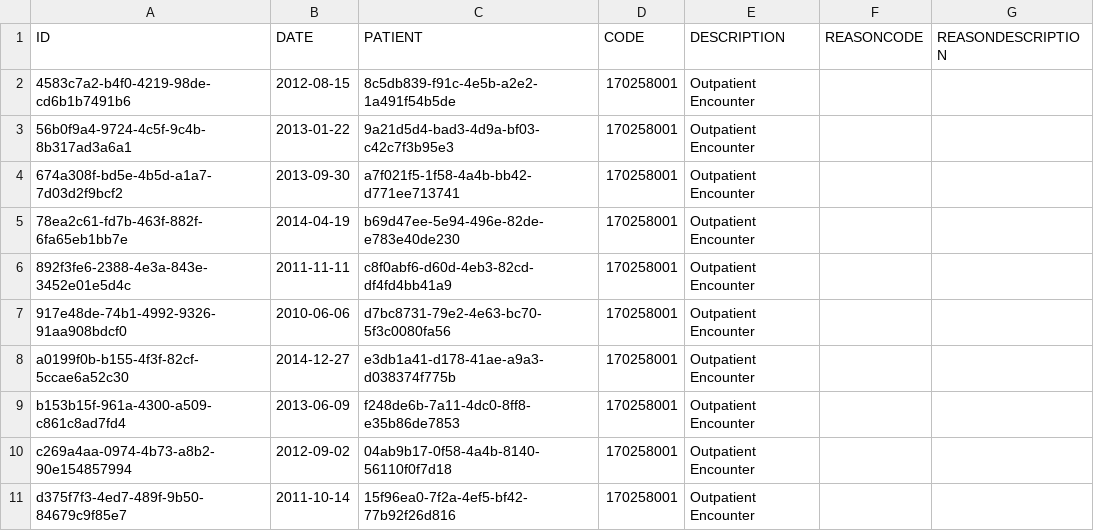
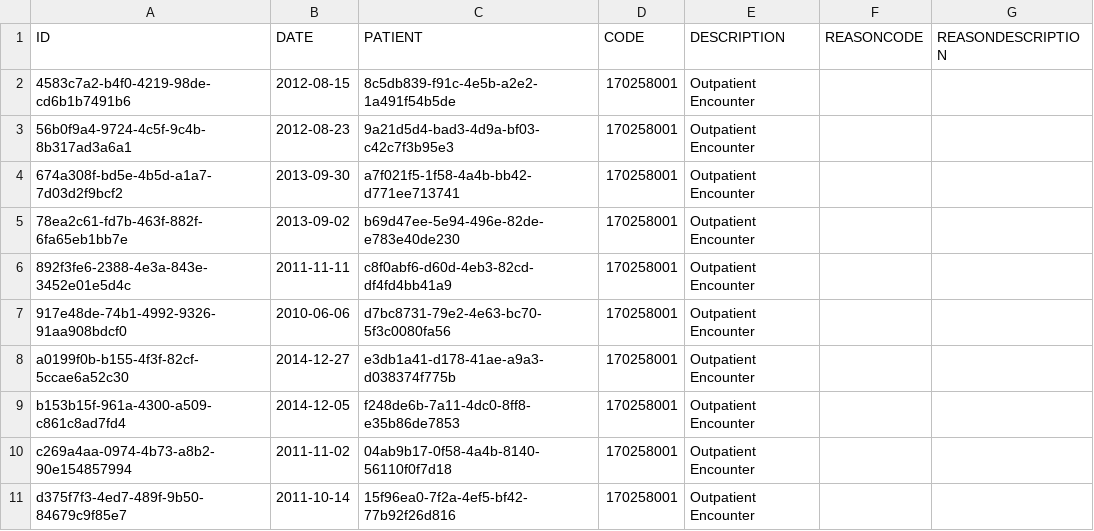
Before and after one commit to moveeleven-data/kardiaflow, a CSV file: data/raw/ehr/encounters_additional_10.csv, drawn as a sheet.

Commit message:
Refactor Validation, Bronze, and Silver scripts for the Patients and Encounters pipeline

```diff
--- a/data/raw/ehr/encounters_additional_10.csv
+++ b/data/raw/ehr/encounters_additional_10.csv
@@ -2,5 +2,5 @@ ID,DATE,PATIENT,CODE,DESCRIPTION,REASONCODE,REASONDESCRIPTION
 4583c7a2-b4f0-4219-98de-cd6b1b7491b6,2012-08-15,8c5db839-f91c-4e5b-a2e2-1a491f54b5de,170258001,Outpatient Encounter,,
-56b0f9a4-9724-4c5f-9c4b-8b317ad3a6a1,2013-01-22,9a21d5d4-bad3-4d9a-bf03-c42c7f3b95e3,170258001,Outpatient Encounter,,
+56b0f9a4-9724-4c5f-9c4b-8b317ad3a6a1,2012-08-23,9a21d5d4-bad3-4d9a-bf03-c42c7f3b95e3,170258001,Outpatient Encounter,,
 674a308f-bd5e-4b5d-a1a7-7d03d2f9bcf2,2013-09-30,a7f021f5-1f58-4a4b-bb42-d771ee713741,170258001,Outpatient Encounter,,
-78ea2c61-fd7b-463f-882f-6fa65eb1bb7e,2014-04-19,b69d47ee-5e94-496e-82de-e783e40de230,170258001,Outpatient Encounter,,
+78ea2c61-fd7b-463f-882f-6fa65eb1bb7e,2013-09-02,b69d47ee-5e94-496e-82de-e783e40de230,170258001,Outpatient Encounter,,
 892f3fe6-2388-4e3a-843e-3452e01e5d4c,2011-11-11,c8f0abf6-d60d-4eb3-82cd-df4fd4bb41a9,170258001,Outpatient Encounter,,
@@ -8,4 +8,4 @@ ID,DATE,PATIENT,CODE,DESCRIPTION,REASONCODE,REASONDESCRIPTION
 a0199f0b-b155-4f3f-82cf-5ccae6a52c30,2014-12-27,e3db1a41-d178-41ae-a9a3-d038374f775b,170258001,Outpatient Encounter,,
-b153b15f-961a-4300-a509-c861c8ad7fd4,2013-06-09,f248de6b-7a11-4dc0-8ff8-e35b86de7853,170258001,Outpatient Encounter,,
-c269a4aa-0974-4b73-a8b2-90e154857994,2012-09-02,04ab9b17-0f58-4a4b-8140-56110f0f7d18,170258001,Outpatient Encounter,,
+b153b15f-961a-4300-a509-c861c8ad7fd4,2014-12-05,f248de6b-7a11-4dc0-8ff8-e35b86de7853,170258001,Outpatient Encounter,,
+c269a4aa-0974-4b73-a8b2-90e154857994,2011-11-02,04ab9b17-0f58-4a4b-8140-56110f0f7d18,170258001,Outpatient Encounter,,
 d375f7f3-4ed7-489f-9b50-84679c9f85e7,2011-10-14,15f96ea0-7f2a-4ef5-bf42-77b92f26d816,170258001,Outpatient Encounter,,
```
Also changed, not shown: data/raw/ehr/patients_additional_10.csv, 12 other files.
